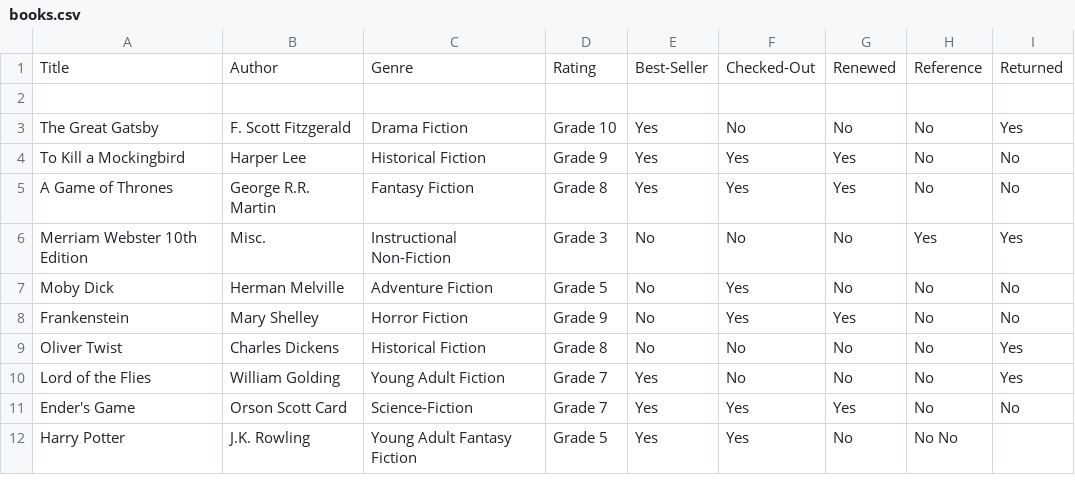
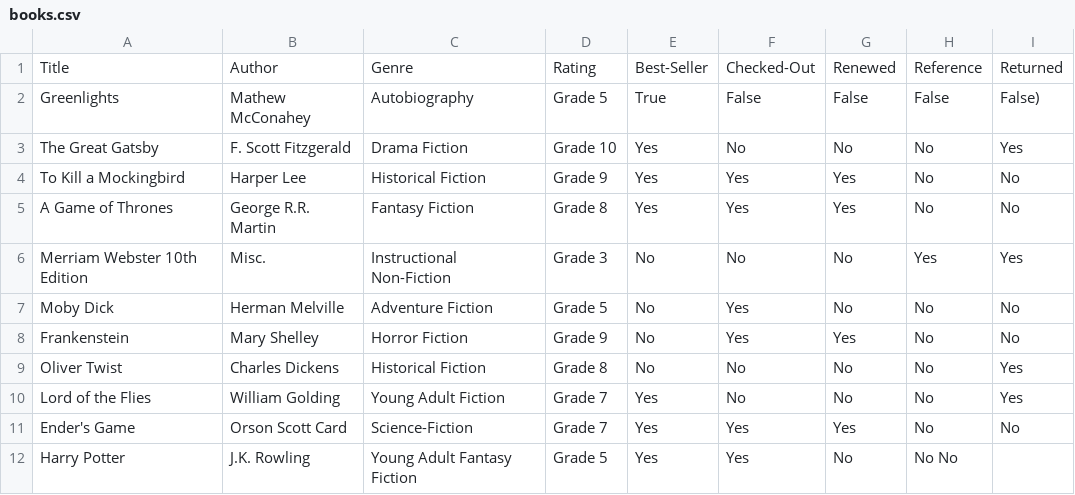
Before and after one commit to jtj60/LibraryProject, a CSV file: books.csv, drawn as a sheet; the diff names each change by its address in the sheet, - before the commit and + after, or states it on an @@ line.

```diff
--- a/books.csv
+++ b/books.csv
-row 2: (empty)
+row 2: Greenlights | Mathew McConahey | Autobiography | Grade 5 | True | False | False | False | False)
```
Also changed, not shown: 1 other file.
